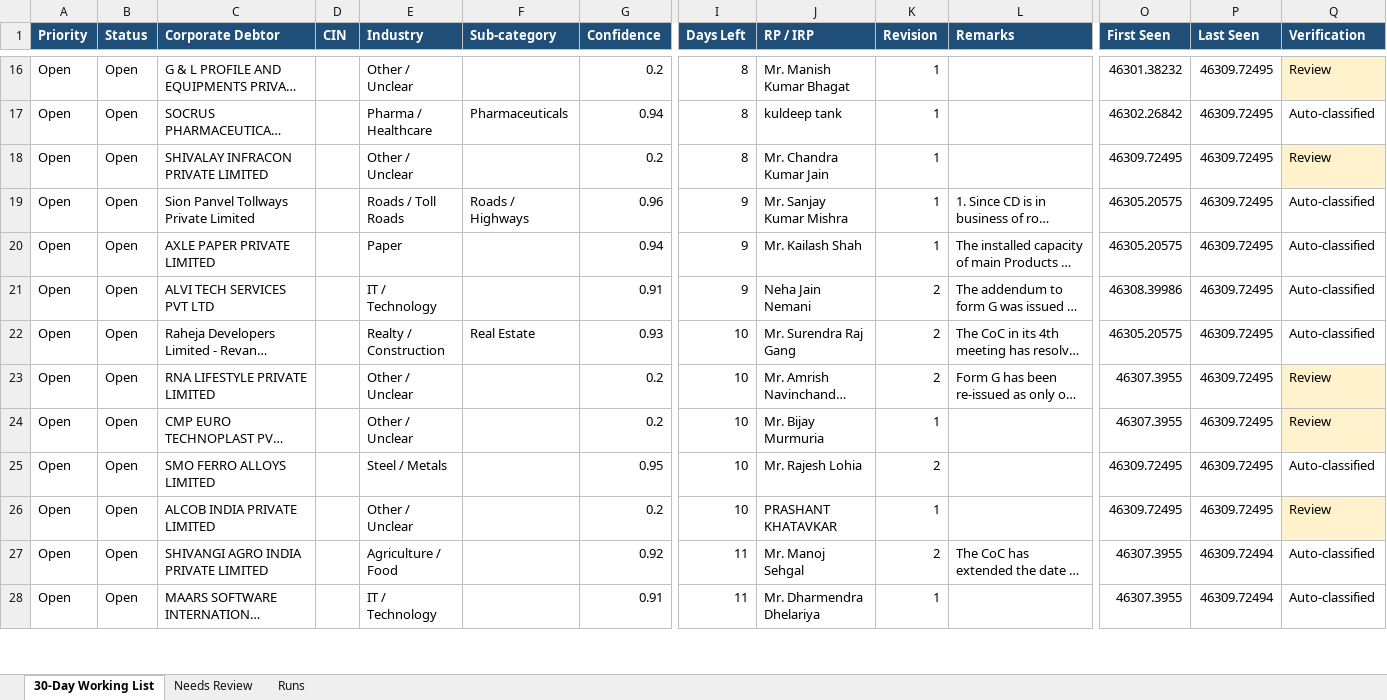
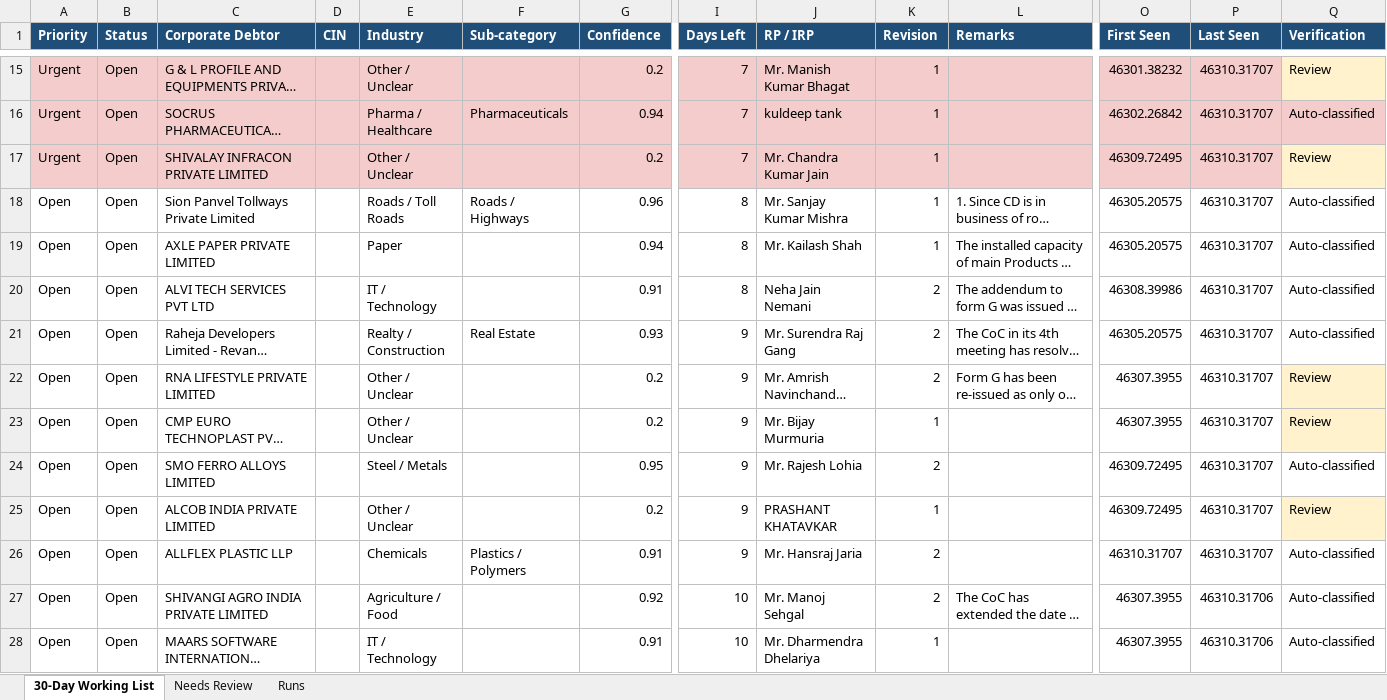
Before and after one commit to Raksham97/cirp-eoi-monitor, an Excel workbook: docs/cirp-eoi-monitor.xlsx, sheet 30-Day Working List, drawn as a sheet; only a part is shown, gaps mark what is left out; long unchanged cells end in …; values as stored, in another font and other column widths than the file's, no borders; addresses are those after the commit; rows hold the shown columns only; the diff covers the shown part only; the diff names each change by its address in the sheet, - before the commit and + after, or states it on an @@ line.

```diff
--- a/docs/cirp-eoi-monitor.xlsx (sheet 30-Day Working List)
+++ b/docs/cirp-eoi-monitor.xlsx (sheet 30-Day Working List)
-A15:A17 (Priority): Open
+A15:A17 (Priority): Urgent
-A15:G17 fill: none
+A15:G17 fill: #F4CCCC
-I15:I17 (Days Left): 8
+I15:I17 (Days Left): 7
-I15:L17 fill: none
+I15:L17 fill: #F4CCCC
-O15:P15 fill: none
+O15:P15 fill: #F4CCCC
-P15:P25 (Last Seen): 46309.72495
+P15:P25 (Last Seen): 46310.31707
-O16:Q16 fill: none
+O16:Q16 fill: #F4CCCC
-O17:P17 fill: none
+O17:P17 fill: #F4CCCC
-I18:I20 (Days Left): 9
+I18:I20 (Days Left): 8
-I21:I25 (Days Left): 10
+I21:I25 (Days Left): 9
+row 26: Open | Open | ALLFLEX PLASTIC LLP |  | Chemicals | Plastics / Polymers | 0.91 | 9 | Mr. Hansraj Jaria | 2 |  | 46310.31707 | 46310.31707 | Auto-classified
-I27:I28 (Days Left): 11
+I27:I28 (Days Left): 10
-P27:P28 (Last Seen): 46309.72494
+P27:P28 (Last Seen): 46310.31706
```
Also changed, not shown: 3 added rows, 4 removed rows, 96 edited cells and cell formats elsewhere in this sheet, sheet Needs Review, sheet Runs, 6 other files.
